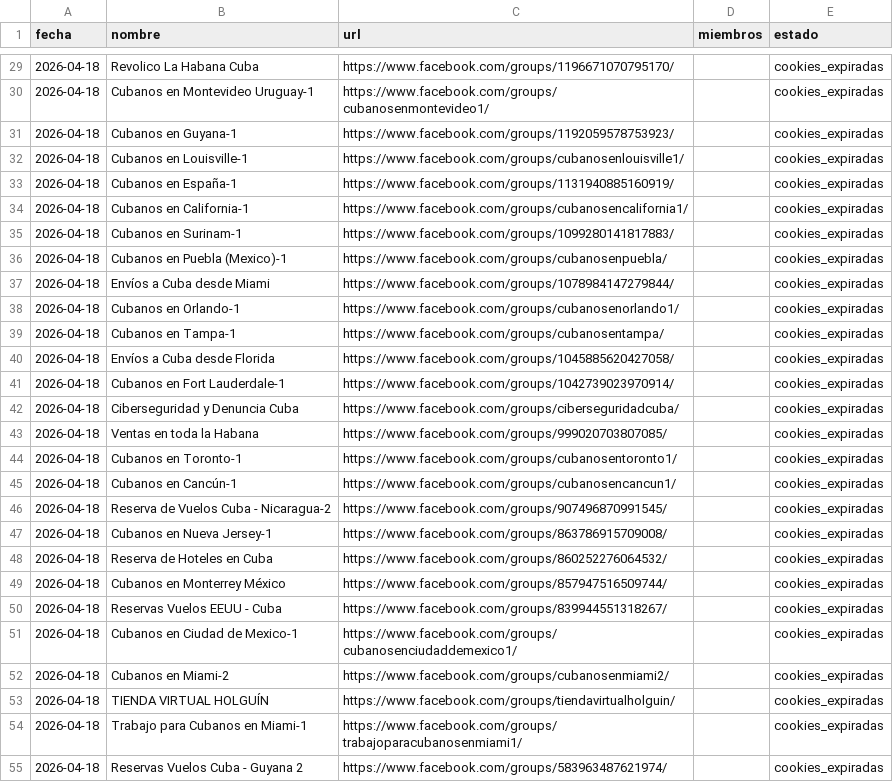
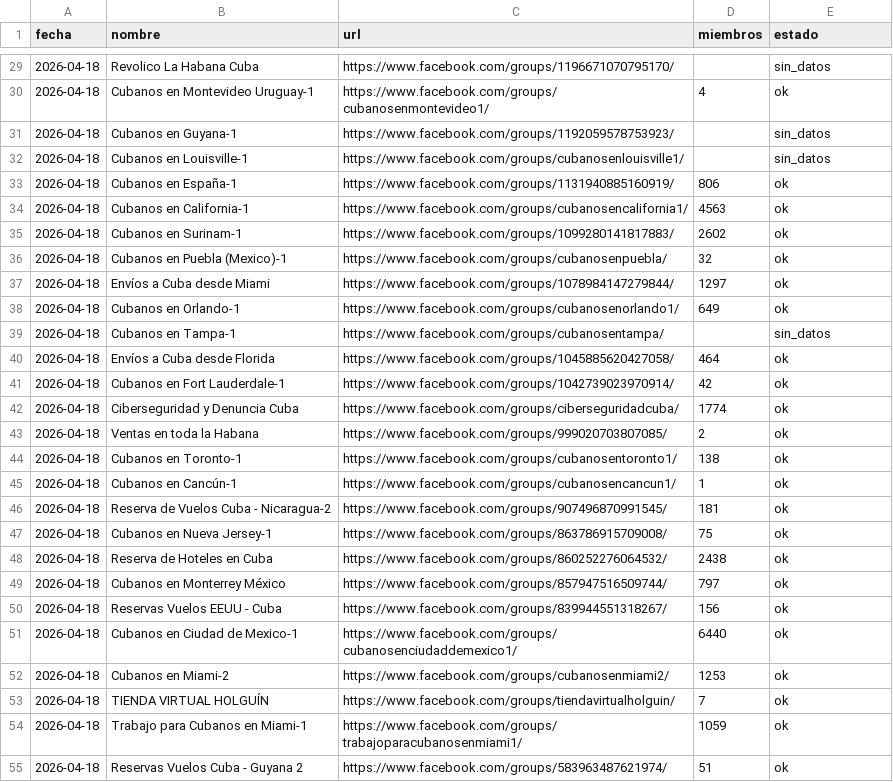
Before and after one commit to melxagency/apifigroupstracer, a CSV file: data/miembros_2026-04-18.csv, drawn as a sheet; only a part is shown, gaps mark what is left out; the diff covers the shown part only.

```diff
--- a/data/miembros_2026-04-18.csv
+++ b/data/miembros_2026-04-18.csv
@@ -29,27 +29,27 @@ fecha,nombre,url,miembros,estado
-2026-04-18,"Revolico La Habana Cuba","https://www.facebook.com/groups/1196671070795170/",,cookies_expiradas
-2026-04-18,"Cubanos en Montevideo Uruguay-1","https://www.facebook.com/groups/cubanosenmontevideo1/",,cookies_expiradas
-2026-04-18,"Cubanos en Guyana-1","https://www.facebook.com/groups/1192059578753923/",,cookies_expiradas
-2026-04-18,"Cubanos en Louisville-1","https://www.facebook.com/groups/cubanosenlouisville1/",,cookies_expiradas
-2026-04-18,"Cubanos en España-1","https://www.facebook.com/groups/1131940885160919/",,cookies_expiradas
-2026-04-18,"Cubanos en California-1","https://www.facebook.com/groups/cubanosencalifornia1/",,cookies_expiradas
-2026-04-18,"Cubanos en Surinam-1","https://www.facebook.com/groups/1099280141817883/",,cookies_expiradas
-2026-04-18,"Cubanos en Puebla (Mexico)-1","https://www.facebook.com/groups/cubanosenpuebla/",,cookies_expiradas
-2026-04-18,"Envíos a Cuba desde Miami","https://www.facebook.com/groups/1078984147279844/",,cookies_expiradas
-2026-04-18,"Cubanos en Orlando-1","https://www.facebook.com/groups/cubanosenorlando1/",,cookies_expiradas
-2026-04-18,"Cubanos en Tampa-1","https://www.facebook.com/groups/cubanosentampa/",,cookies_expiradas
-2026-04-18,"Envíos a Cuba desde Florida","https://www.facebook.com/groups/1045885620427058/",,cookies_expiradas
-2026-04-18,"Cubanos en Fort Lauderdale-1","https://www.facebook.com/groups/1042739023970914/",,cookies_expiradas
-2026-04-18,"Ciberseguridad y Denuncia Cuba","https://www.facebook.com/groups/ciberseguridadcuba/",,cookies_expiradas
-2026-04-18,"Ventas en toda la Habana","https://www.facebook.com/groups/999020703807085/",,cookies_expiradas
-2026-04-18,"Cubanos en Toronto-1","https://www.facebook.com/groups/cubanosentoronto1/",,cookies_expiradas
-2026-04-18,"Cubanos en Cancún-1","https://www.facebook.com/groups/cubanosencancun1/",,cookies_expiradas
-2026-04-18,"Reserva de Vuelos Cuba - Nicaragua-2","https://www.facebook.com/groups/907496870991545/",,cookies_expiradas
-2026-04-18,"Cubanos en Nueva Jersey-1","https://www.facebook.com/groups/863786915709008/",,cookies_expiradas
-2026-04-18,"Reserva de Hoteles en Cuba","https://www.facebook.com/groups/860252276064532/",,cookies_expiradas
-2026-04-18,"Cubanos en Monterrey México","https://www.facebook.com/groups/857947516509744/",,cookies_expiradas
-2026-04-18,"Reservas Vuelos EEUU - Cuba","https://www.facebook.com/groups/839944551318267/",,cookies_expiradas
-2026-04-18,"Cubanos en Ciudad de Mexico-1","https://www.facebook.com/groups/cubanosenciudaddemexico1/",,cookies_expiradas
-2026-04-18,"Cubanos en Miami-2","https://www.facebook.com/groups/cubanosenmiami2/",,cookies_expiradas
-2026-04-18,"TIENDA VIRTUAL HOLGUÍN","https://www.facebook.com/groups/tiendavirtualholguin/",,cookies_expiradas
-2026-04-18,"Trabajo para Cubanos en Miami-1","https://www.facebook.com/groups/trabajoparacubanosenmiami1/",,cookies_expiradas
-2026-04-18,"Reservas Vuelos Cuba - Guyana 2","https://www.facebook.com/groups/583963487621974/",,cookies_expiradas
+2026-04-18,"Revolico La Habana Cuba","https://www.facebook.com/groups/1196671070795170/",,sin_datos
+2026-04-18,"Cubanos en Montevideo Uruguay-1","https://www.facebook.com/groups/cubanosenmontevideo1/",4,ok
+2026-04-18,"Cubanos en Guyana-1","https://www.facebook.com/groups/1192059578753923/",,sin_datos
+2026-04-18,"Cubanos en Louisville-1","https://www.facebook.com/groups/cubanosenlouisville1/",,sin_datos
+2026-04-18,"Cubanos en España-1","https://www.facebook.com/groups/1131940885160919/",806,ok
+2026-04-18,"Cubanos en California-1","https://www.facebook.com/groups/cubanosencalifornia1/",4563,ok
+2026-04-18,"Cubanos en Surinam-1","https://www.facebook.com/groups/1099280141817883/",2602,ok
+2026-04-18,"Cubanos en Puebla (Mexico)-1","https://www.facebook.com/groups/cubanosenpuebla/",32,ok
+2026-04-18,"Envíos a Cuba desde Miami","https://www.facebook.com/groups/1078984147279844/",1297,ok
+2026-04-18,"Cubanos en Orlando-1","https://www.facebook.com/groups/cubanosenorlando1/",649,ok
+2026-04-18,"Cubanos en Tampa-1","https://www.facebook.com/groups/cubanosentampa/",,sin_datos
+2026-04-18,"Envíos a Cuba desde Florida","https://www.facebook.com/groups/1045885620427058/",464,ok
+2026-04-18,"Cubanos en Fort Lauderdale-1","https://www.facebook.com/groups/1042739023970914/",42,ok
+2026-04-18,"Ciberseguridad y Denuncia Cuba","https://www.facebook.com/groups/ciberseguridadcuba/",1774,ok
+2026-04-18,"Ventas en toda la Habana","https://www.facebook.com/groups/999020703807085/",2,ok
+2026-04-18,"Cubanos en Toronto-1","https://www.facebook.com/groups/cubanosentoronto1/",138,ok
+2026-04-18,"Cubanos en Cancún-1","https://www.facebook.com/groups/cubanosencancun1/",1,ok
+2026-04-18,"Reserva de Vuelos Cuba - Nicaragua-2","https://www.facebook.com/groups/907496870991545/",181,ok
+2026-04-18,"Cubanos en Nueva Jersey-1","https://www.facebook.com/groups/863786915709008/",75,ok
+2026-04-18,"Reserva de Hoteles en Cuba","https://www.facebook.com/groups/860252276064532/",2438,ok
+2026-04-18,"Cubanos en Monterrey México","https://www.facebook.com/groups/857947516509744/",797,ok
+2026-04-18,"Reservas Vuelos EEUU - Cuba","https://www.facebook.com/groups/839944551318267/",156,ok
+2026-04-18,"Cubanos en Ciudad de Mexico-1","https://www.facebook.com/groups/cubanosenciudaddemexico1/",6440,ok
+2026-04-18,"Cubanos en Miami-2","https://www.facebook.com/groups/cubanosenmiami2/",1253,ok
+2026-04-18,"TIENDA VIRTUAL HOLGUÍN","https://www.facebook.com/groups/tiendavirtualholguin/",7,ok
+2026-04-18,"Trabajo para Cubanos en Miami-1","https://www.facebook.com/groups/trabajoparacubanosenmiami1/",1059,ok
+2026-04-18,"Reservas Vuelos Cuba - Guyana 2","https://www.facebook.com/groups/583963487621974/",51,ok
```
Also changed, not shown: 107 edited cells elsewhere in this file, 2 other files.
